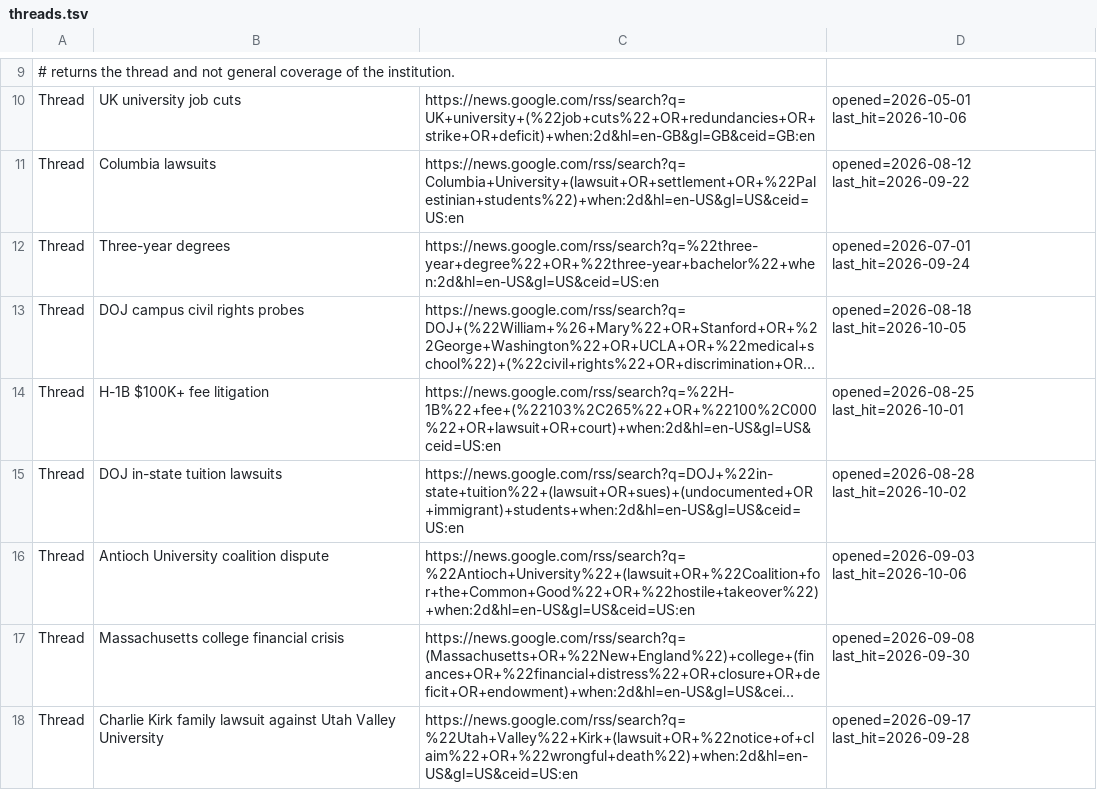
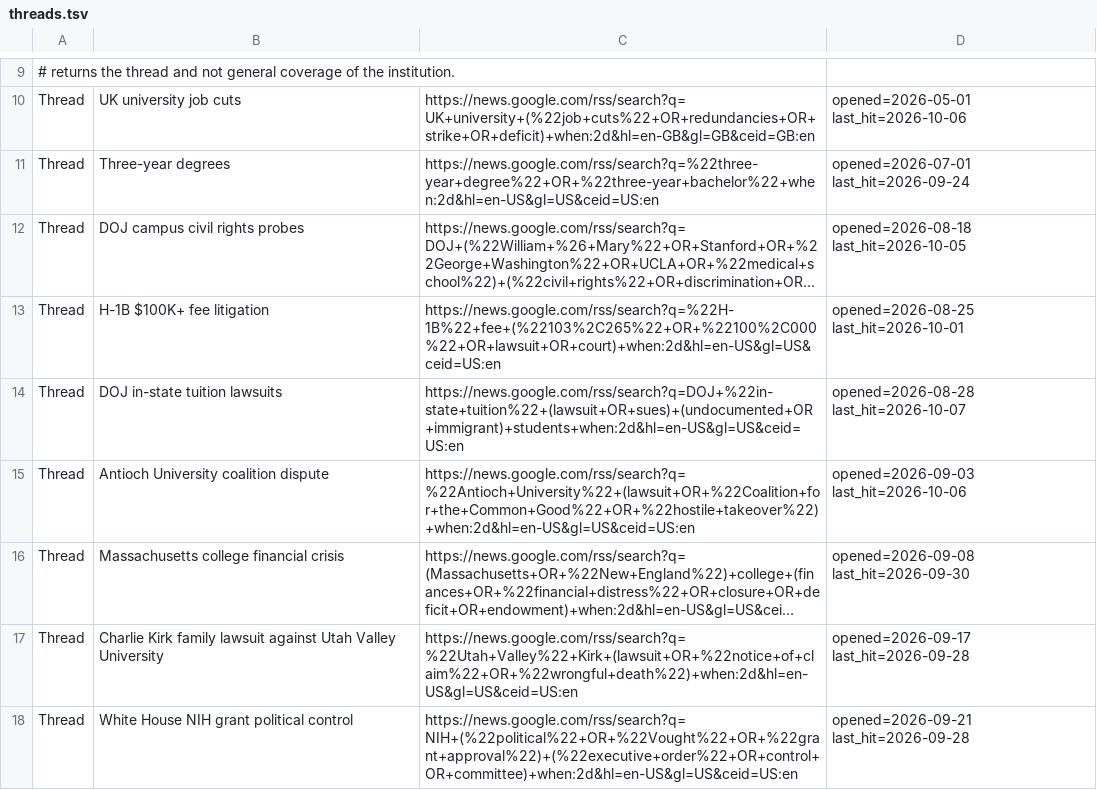
Before and after one commit to zchristensen-nu/morning-briefing, a TSV file: threads.tsv, drawn as a sheet; only a part is shown, gaps mark what is left out; the shorter side is filled out with more unchanged rows; long unchanged cells end in …; removed rows and columns are numbered as before the commit, all else as after; the diff covers the shown part only; the diff names each change by its address in the sheet, - before the commit and + after, or states it on an @@ line.

```diff
--- a/threads.tsv
+++ b/threads.tsv
-row 11: Thread | Columbia lawsuits | https://news.google.com/rss/search?q=Columbia+University+(lawsuit+OR+settlement+OR+%22Palestinian+students%22)+when:2d&hl=en-US&gl=US&ceid=US:en | opened=2026-08-12 last_hit=2026-09-22
-D14: opened=2026-08-28 last_hit=2026-10-02
+D14: opened=2026-08-28 last_hit=2026-10-07
```
Also changed, not shown: 4 added rows, 2 removed rows and 1 edited cell elsewhere in this file, 3 other files.
